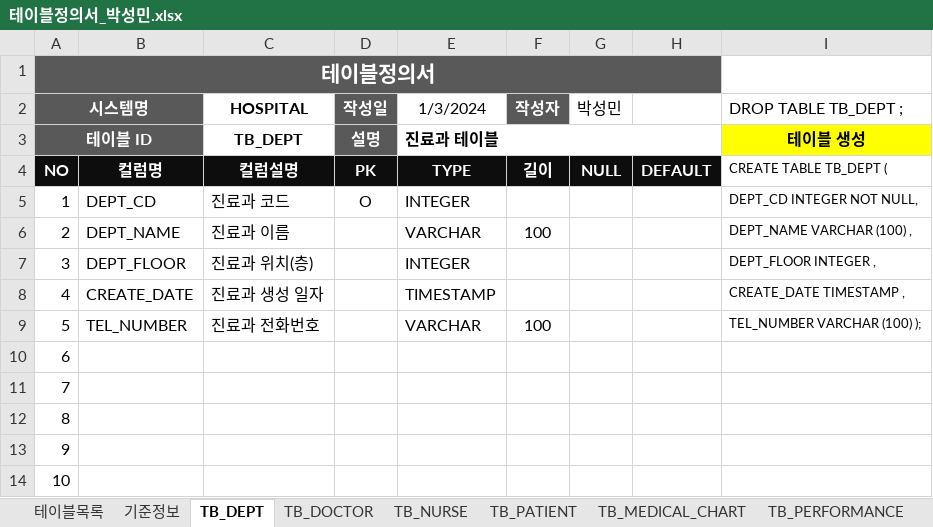
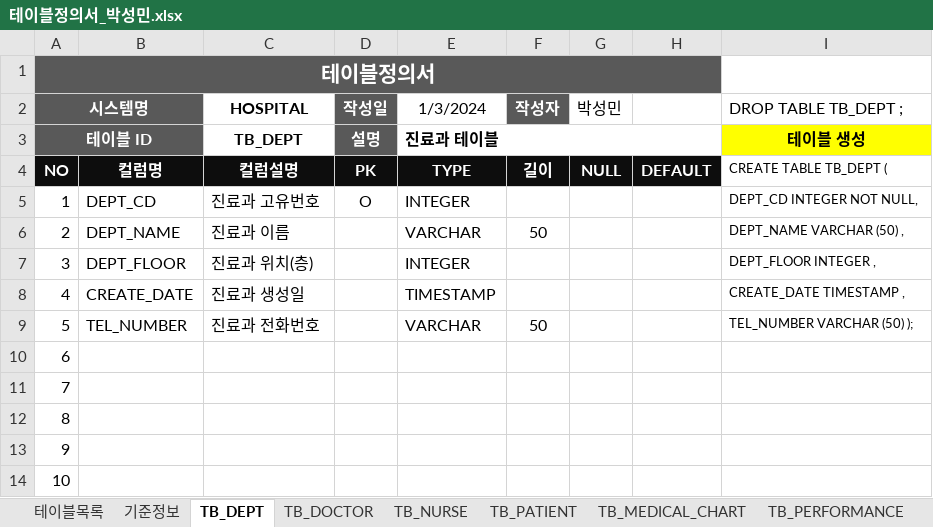
Before and after one commit to minStory/psmin, an Excel workbook: database/240103_수업내용/테이블정의서_박성민.xlsx, sheet TB_DEPT, drawn as a sheet; only a part is shown; values as stored, in another font and other column widths than the file's, no borders; the diff names each change by its address in the sheet, - before the commit and + after, or states it on an @@ line.

```diff
--- a/database/240103_수업내용/테이블정의서_박성민.xlsx (sheet TB_DEPT)
+++ b/database/240103_수업내용/테이블정의서_박성민.xlsx (sheet TB_DEPT)
-C5 (HOSPITAL): 진료과 코드
+C5 (HOSPITAL): 진료과 고유번호
-F6 (작성자): 100
+F6 (작성자): 50
-I6 (DROP TABLE TB_DEPT ;): DEPT_NAME VARCHAR (100) ,
+I6 (DROP TABLE TB_DEPT ;): DEPT_NAME VARCHAR (50) ,
-C8 (HOSPITAL): 진료과 생성 일자
+C8 (HOSPITAL): 진료과 생성일
-F9 (작성자): 100
+F9 (작성자): 50
-I9 (DROP TABLE TB_DEPT ;): TEL_NUMBER VARCHAR (100) );
+I9 (DROP TABLE TB_DEPT ;): TEL_NUMBER VARCHAR (50) );
```
Also changed, not shown: sheet TB_MEDICAL_CHART, sheet TB_DOCTOR, sheet TB_NURSE, sheet TB_PATIENT, sheet TB_PAYMENT_DEPT, sheet TB_CT_DEPT, 2 more sheets.
